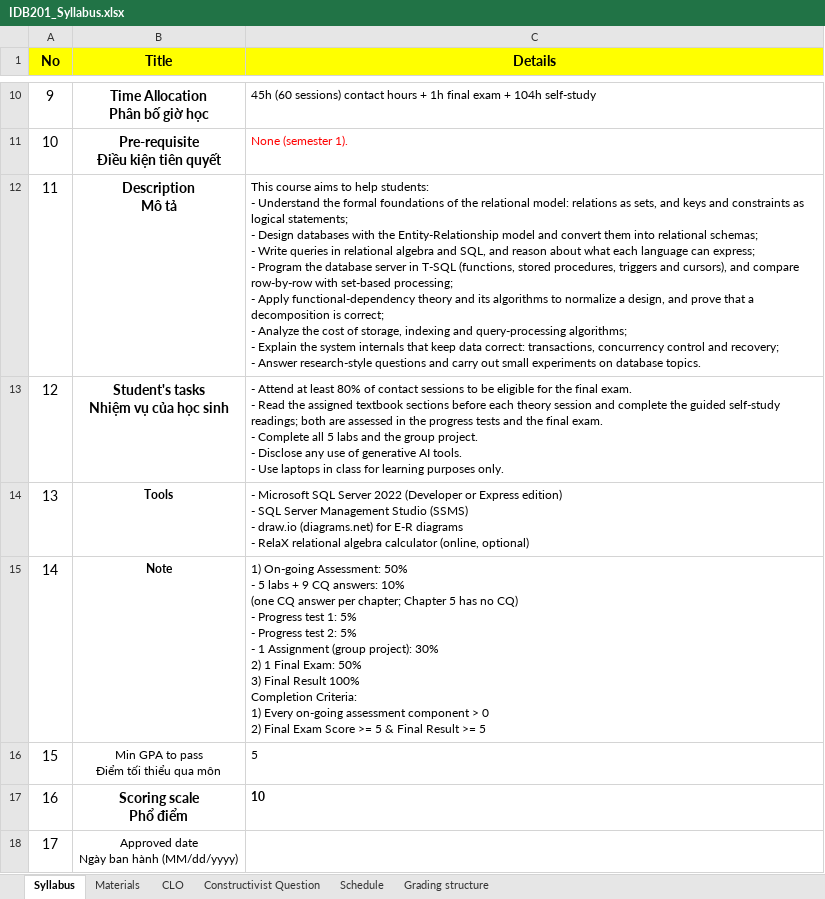
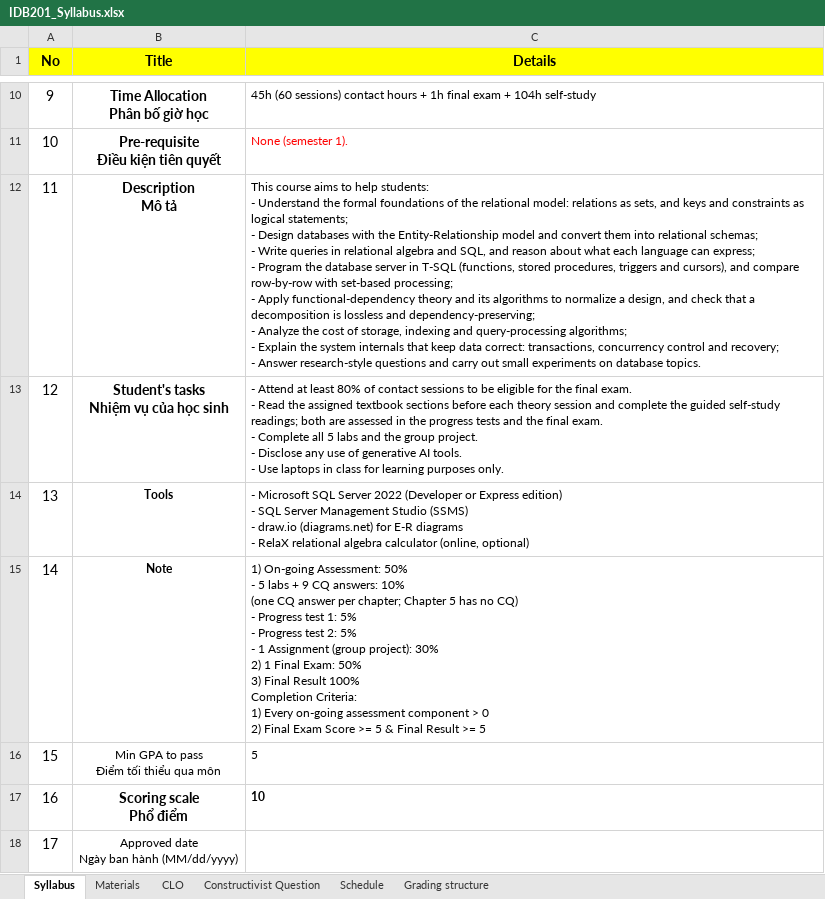
Before and after one commit to VanTTN2/IDB202, an Excel workbook: IDB201_ket-qua-sua_lan1_1/1_syllabus/IDB201_Syllabus.xlsx, sheet Syllabus, drawn as a sheet; only a part is shown, gaps mark what is left out; values as stored, in another font and other column widths than the file's, no borders; ↵ is a line break in a cell; the diff names each change by its address in the sheet, - before the commit and + after, or states it on an @@ line.

```diff
--- a/IDB201_ket-qua-sua_lan1_1/1_syllabus/IDB201_Syllabus.xlsx (sheet Syllabus)
+++ b/IDB201_ket-qua-sua_lan1_1/1_syllabus/IDB201_Syllabus.xlsx (sheet Syllabus)
-C12 (Details): …design, and prove that a decomposition is correct; ↵ - Analyze…
+C12 (Details): …design, and check that a decomposition is lossless and dependency-preserving; ↵ - Analyze…
```
Also changed, not shown: sheet Constructivist Question, sheet Grading structure, sheet Schedule, syllabus/IDB201_Syllabus.xlsx.
